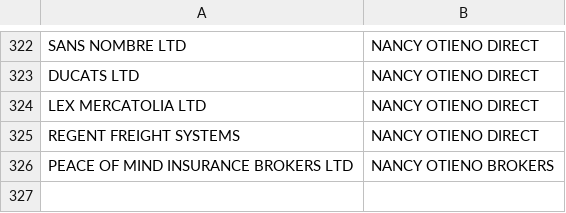
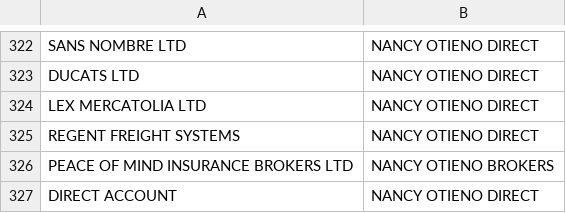
Before and after one commit to chete-py/production_dashboard_Streamlit, a CSV file: agency_accounts.csv, drawn as a sheet; only a part is shown, gaps mark what is left out.

Commit message:
Add files via upload

```diff
--- a/agency_accounts.csv
+++ b/agency_accounts.csv
@@ -326 +326,2 @@ REGENT FREIGHT SYSTEMS,NANCY OTIENO DIRECT
 PEACE OF MIND INSURANCE BROKERS LTD,NANCY OTIENO BROKERS
+DIRECT ACCOUNT,NANCY OTIENO DIRECT
```
